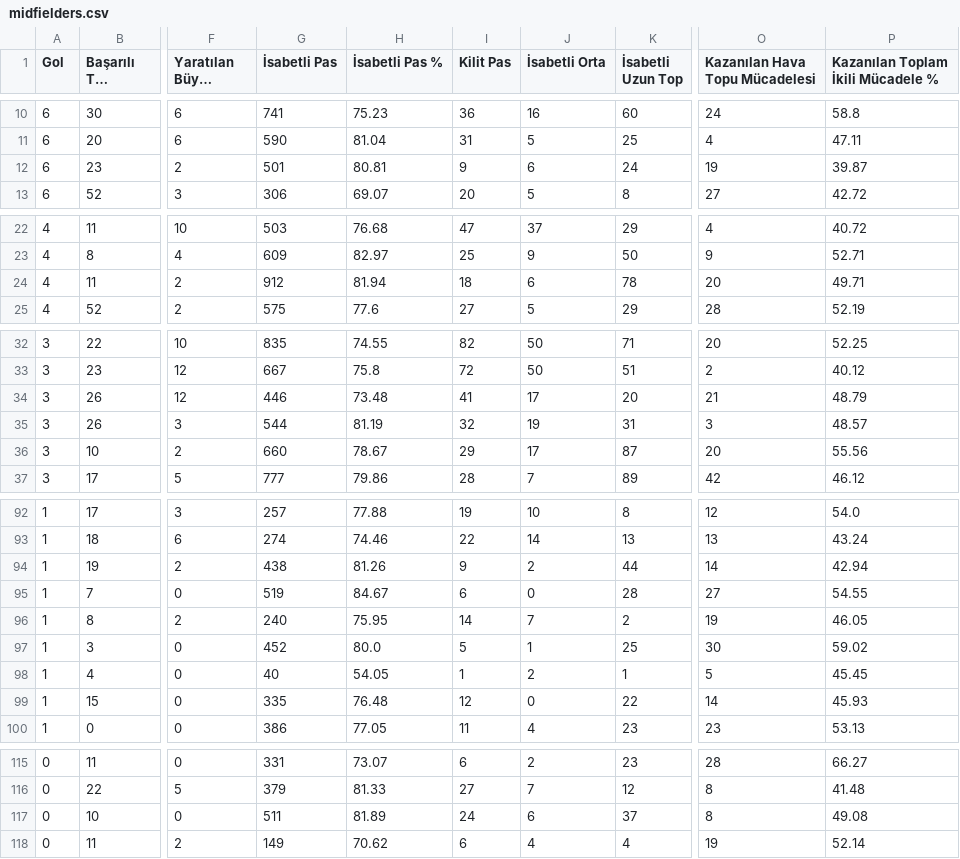
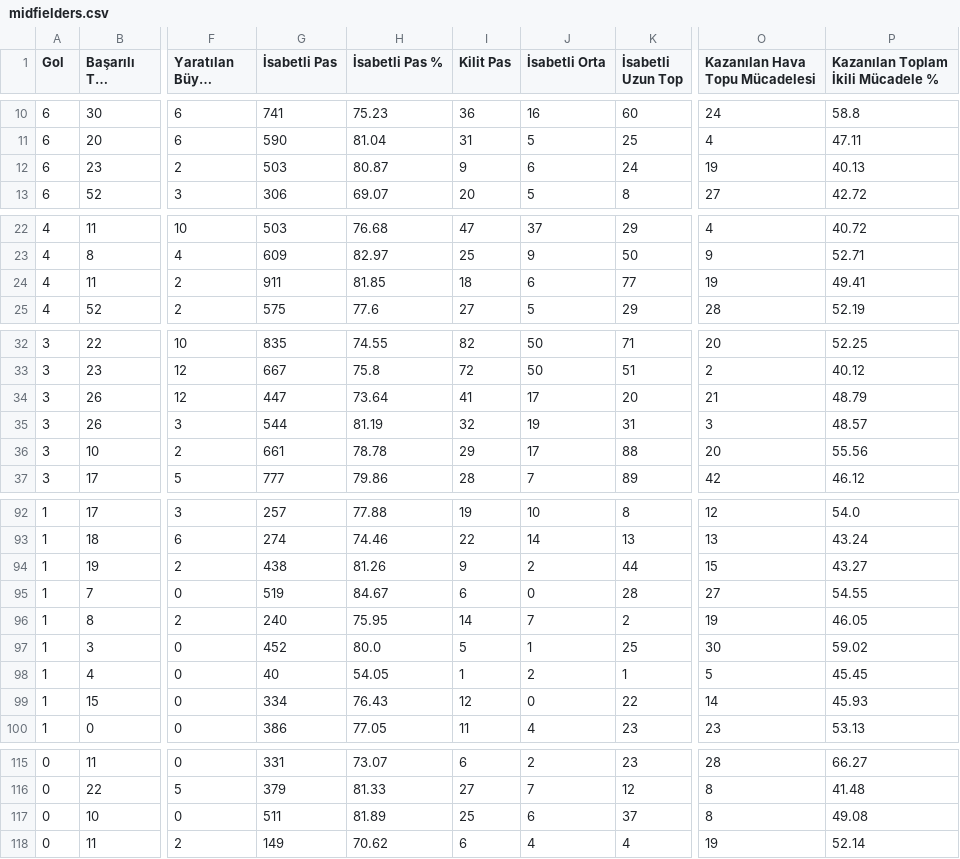
Before and after one commit to scatterradarcsv/csv_scatter_radar_total, a CSV file: midfielders.csv, drawn as a sheet; only a part is shown, gaps mark what is left out; long unchanged cells end in …; the diff covers the shown part only; the diff names each change by its address in the sheet, - before the commit and + after, or states it on an @@ line.

Commit message:
Updated midfielders.csv

```diff
--- a/midfielders.csv
+++ b/midfielders.csv
-G12 (İsabetli Pas): 501
+G12 (İsabetli Pas): 503
-H12 (İsabetli Pas %): 80.81
+H12 (İsabetli Pas %): 80.87
-P12: 39.87
+P12: 40.13
-G24 (İsabetli Pas): 912
+G24 (İsabetli Pas): 911
-H24 (İsabetli Pas %): 81.94
+H24 (İsabetli Pas %): 81.85
-K24 (İsabetli Uzun Top): 78
+K24 (İsabetli Uzun Top): 77
-O24 (Kazanılan Hava Topu Mücadelesi): 20
+O24 (Kazanılan Hava Topu Mücadelesi): 19
-P24: 49.71
+P24: 49.41
-G34 (İsabetli Pas): 446
+G34 (İsabetli Pas): 447
-H34 (İsabetli Pas %): 73.48
+H34 (İsabetli Pas %): 73.64
-G36 (İsabetli Pas): 660
+G36 (İsabetli Pas): 661
-H36 (İsabetli Pas %): 78.67
+H36 (İsabetli Pas %): 78.78
-K36 (İsabetli Uzun Top): 87
+K36 (İsabetli Uzun Top): 88
-O94 (Kazanılan Hava Topu Mücadelesi): 14
+O94 (Kazanılan Hava Topu Mücadelesi): 15
-P94: 42.94
+P94: 43.27
-G99 (İsabetli Pas): 335
+G99 (İsabetli Pas): 334
-H99 (İsabetli Pas %): 76.48
+H99 (İsabetli Pas %): 76.43
-I117 (Kilit Pas): 24
+I117 (Kilit Pas): 25
```
Also changed, not shown: 1 edited cell elsewhere in this file.
